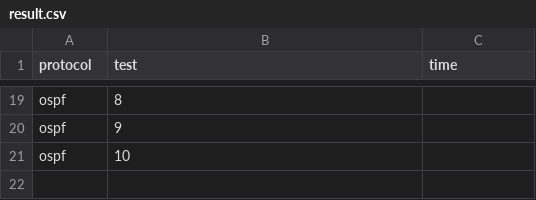
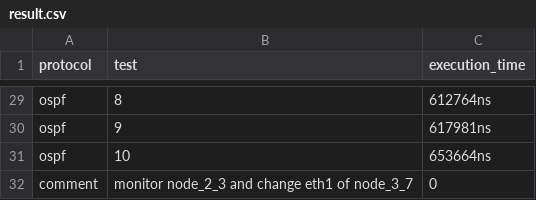
Before and after one commit to sq591442679/distributed-emulator, a CSV file: node-manager/results/routing-table-calculation-time/result.csv, drawn as a sheet; only a part is shown, gaps mark what is left out; addresses are those after the commit; the diff covers the shown part only; the diff names each change by its address in the sheet, - before the commit and + after, or states it on an @@ line.

Commit message:
[result](routing-table-calculation-time/): get routing calculation time under different protocols

```diff
--- a/node-manager/results/routing-table-calculation-time/result.csv
+++ b/node-manager/results/routing-table-calculation-time/result.csv
-C1: time
+C1: execution_time
-C29 (execution_time): (empty)
+C29 (execution_time): 612764ns
-C30 (execution_time): (empty)
+C30 (execution_time): 617981ns
-C31 (execution_time): (empty)
+C31 (execution_time): 653664ns
+row 32: comment | monitor node_2_3 and change eth1 of node_3_7 | 0
```
Also changed, not shown: 10 added rows and 17 edited cells elsewhere in this file, 9 other files.
